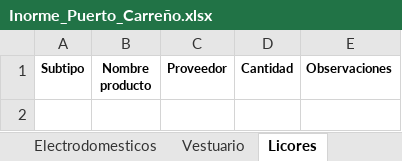
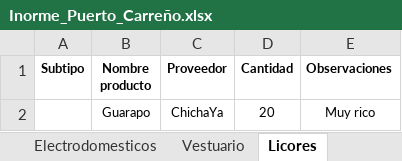
Before and after one commit to MaicolM11/reports, an Excel workbook: src/main/resources/Inorme_Puerto_Carreño.xlsx, sheet Licores, drawn as a sheet; values as stored, in another font and other column widths than the file's, no borders; the diff names each change by its address in the sheet, - before the commit and + after, or states it on an @@ line.

```diff
--- a/src/main/resources/Inorme_Puerto_Carreño.xlsx (sheet Licores)
+++ b/src/main/resources/Inorme_Puerto_Carreño.xlsx (sheet Licores)
+row 2:  | Guarapo | ChichaYa | 20 | Muy rico
```
Also changed, not shown: sheet Electrodomesticos, sheet Vestuario, sheet Alimentos, sheet Datos Sede, target/classes/Inorme_Puerto_Carreño.xlsx, 15 other files.
